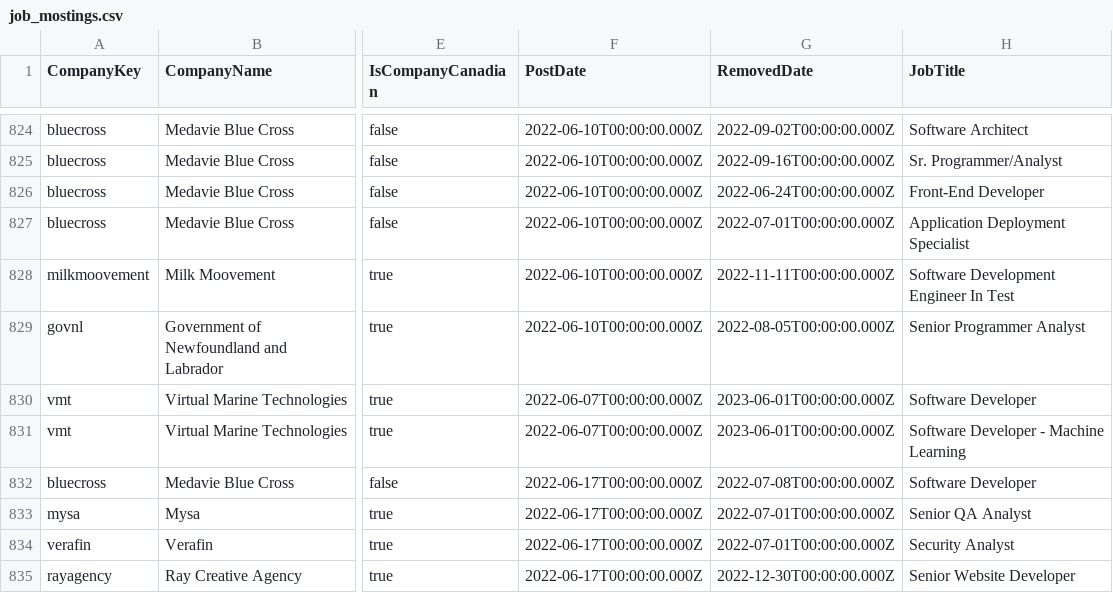
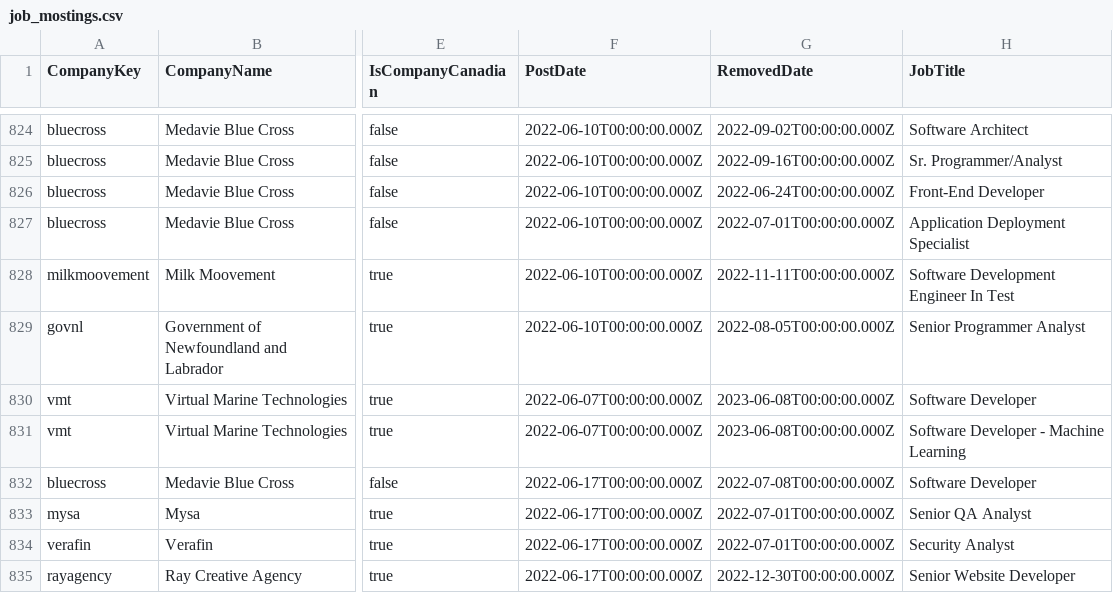
Before and after one commit to CTS-NL/CTS-NL.github.io, a CSV file: _data/job_mostings.csv, drawn as a sheet; only a part is shown, gaps mark what is left out; the diff covers the shown part only; the diff names each change by its address in the sheet, - before the commit and + after, or states it on an @@ line.

```diff
--- a/_data/job_mostings.csv
+++ b/_data/job_mostings.csv
-G830:G831 (RemovedDate): 2023-06-01T00:00:00.000Z
+G830:G831 (RemovedDate): 2023-06-08T00:00:00.000Z
```
Also changed, not shown: 2 added rows and 39 edited cells elsewhere in this file, 3 other files.
